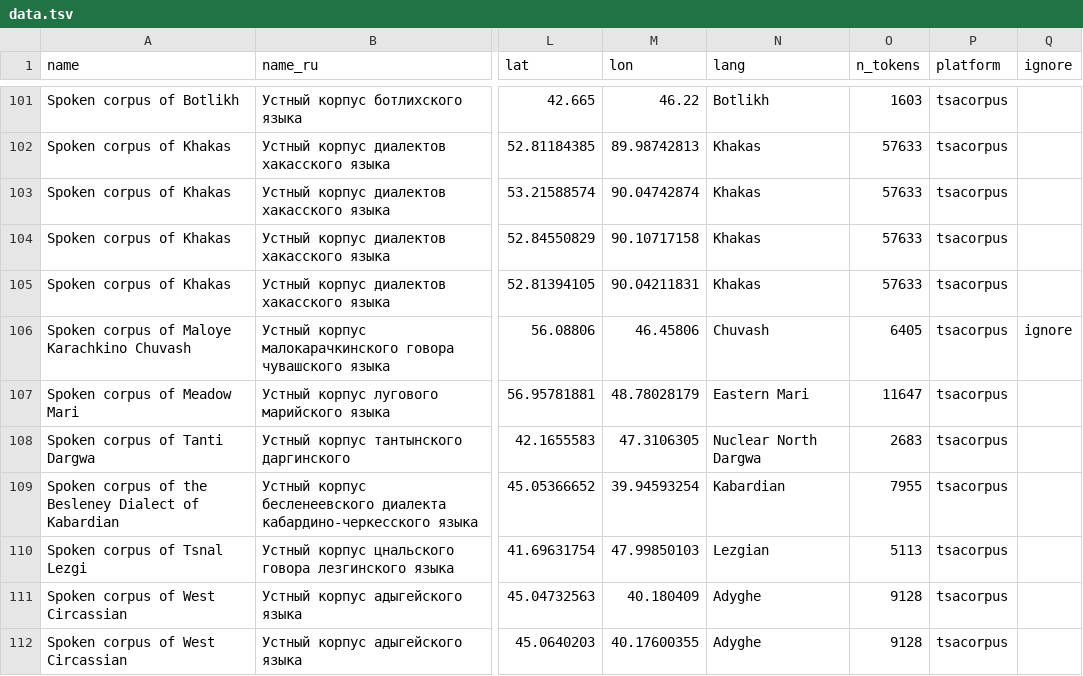
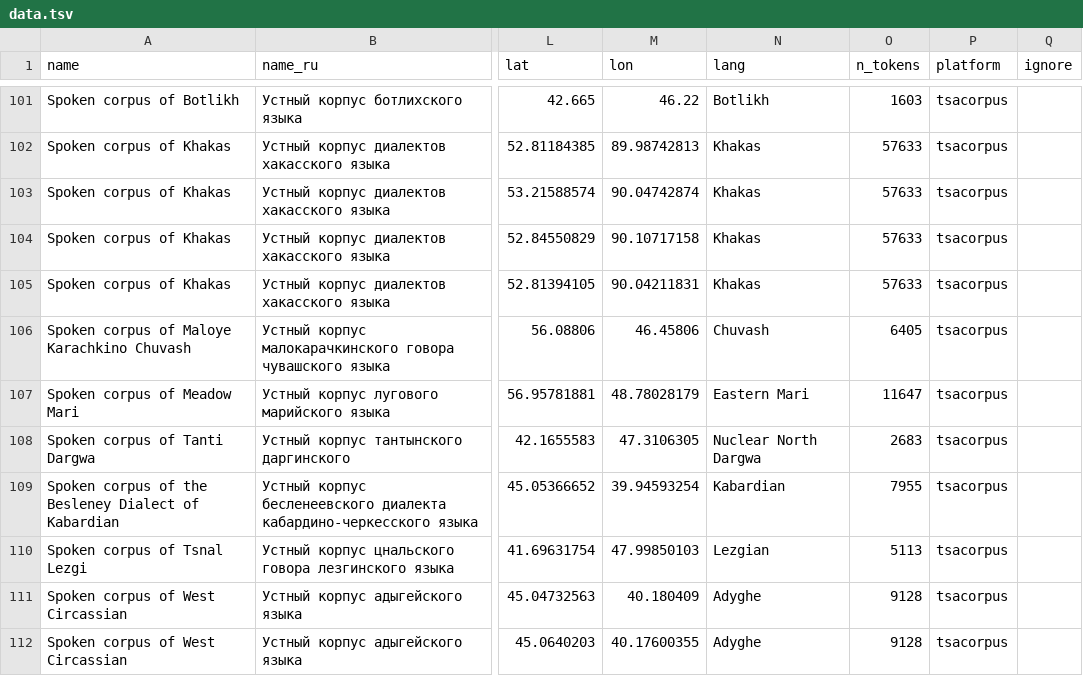
Before and after one commit to LingConLab/LABsite_qmd, a TSV file: data.tsv, drawn as a sheet; only a part is shown, gaps mark what is left out; the diff names each change by its address in the sheet, - before the commit and + after, or states it on an @@ line.

```diff
--- a/data.tsv
+++ b/data.tsv
-Q106 (ignore): ignore
+Q106 (ignore): (empty)
```
Also changed, not shown: 13 other files.
